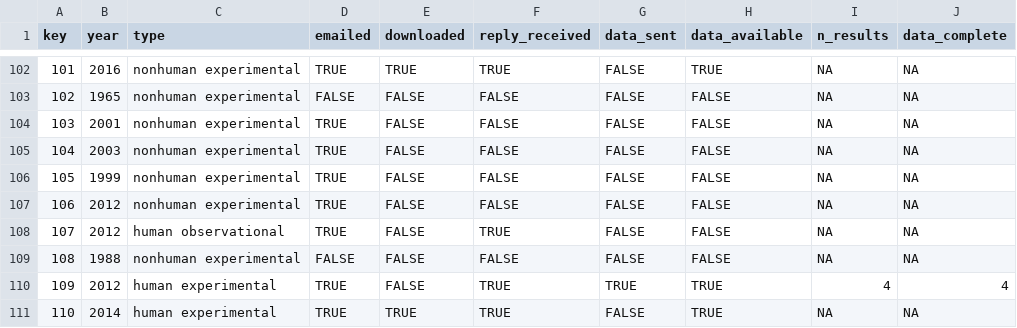
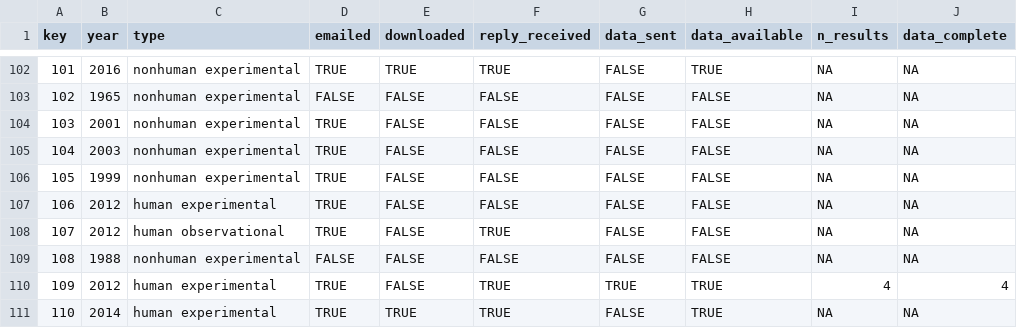
Before and after one commit to rianaminocher/reproducibility-analysis, a CSV file: input/anon_database.csv, drawn as a sheet; only a part is shown, gaps mark what is left out; the diff names each change by its address in the sheet, - before the commit and + after, or states it on an @@ line.

Commit message:
revisions for rsos submission, check human/nonhuman assumption

```diff
--- a/input/anon_database.csv
+++ b/input/anon_database.csv
-C107 (type): nonhuman experimental
+C107 (type): human experimental
```
Also changed, not shown: 1 other file.
